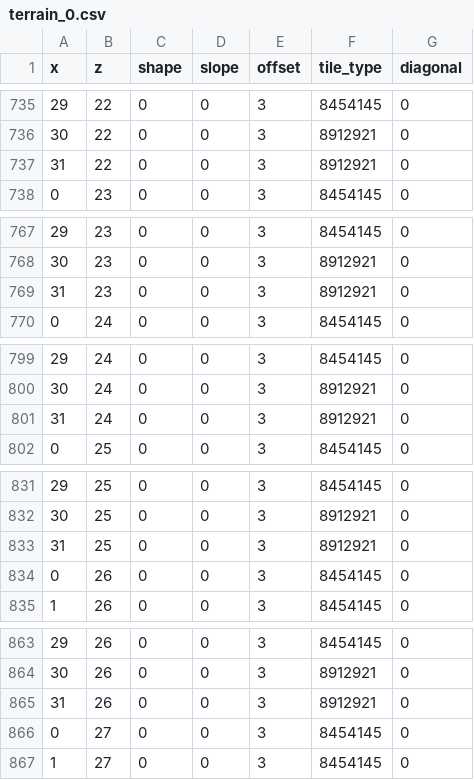
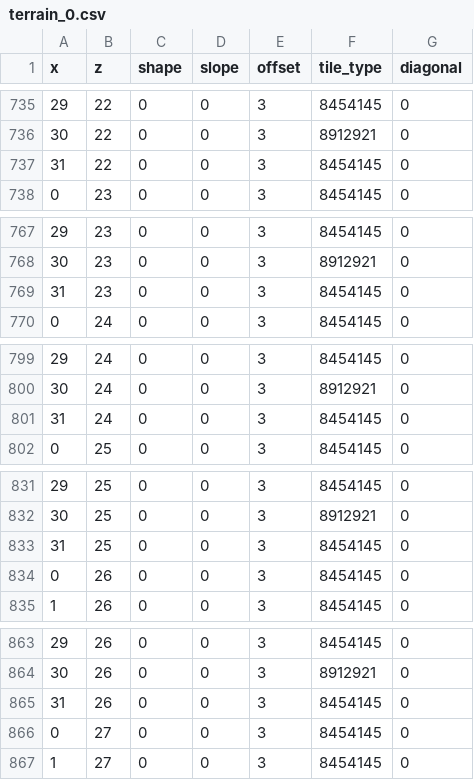
Before and after one commit to NativeFlora/pokebw2, a CSV file: res/field/maps/models/efu_coast_w1/terrain_0.csv, drawn as a sheet; only a part is shown, gaps mark what is left out; the diff covers the shown part only.

```diff
--- a/res/field/maps/models/efu_coast_w1/terrain_0.csv
+++ b/res/field/maps/models/efu_coast_w1/terrain_0.csv
@@ -736,3 +736,3 @@ x,z,shape,slope,offset,tile_type,diagonal
 30,22,0,0,3,8912921,0
-31,22,0,0,3,8912921,0
+31,22,0,0,3,8454145,0
 0,23,0,0,3,8454145,0
@@ -768,3 +768,3 @@ x,z,shape,slope,offset,tile_type,diagonal
 30,23,0,0,3,8912921,0
-31,23,0,0,3,8912921,0
+31,23,0,0,3,8454145,0
 0,24,0,0,3,8454145,0
@@ -800,3 +800,3 @@ x,z,shape,slope,offset,tile_type,diagonal
 30,24,0,0,3,8912921,0
-31,24,0,0,3,8912921,0
+31,24,0,0,3,8454145,0
 0,25,0,0,3,8454145,0
@@ -832,3 +832,3 @@ x,z,shape,slope,offset,tile_type,diagonal
 30,25,0,0,3,8912921,0
-31,25,0,0,3,8912921,0
+31,25,0,0,3,8454145,0
 0,26,0,0,3,8454145,0
@@ -864,3 +864,3 @@ x,z,shape,slope,offset,tile_type,diagonal
 30,26,0,0,3,8912921,0
-31,26,0,0,3,8912921,0
+31,26,0,0,3,8454145,0
 0,27,0,0,3,8454145,0
```
Also changed, not shown: 1 edited cell elsewhere in this file, 15 other files.
